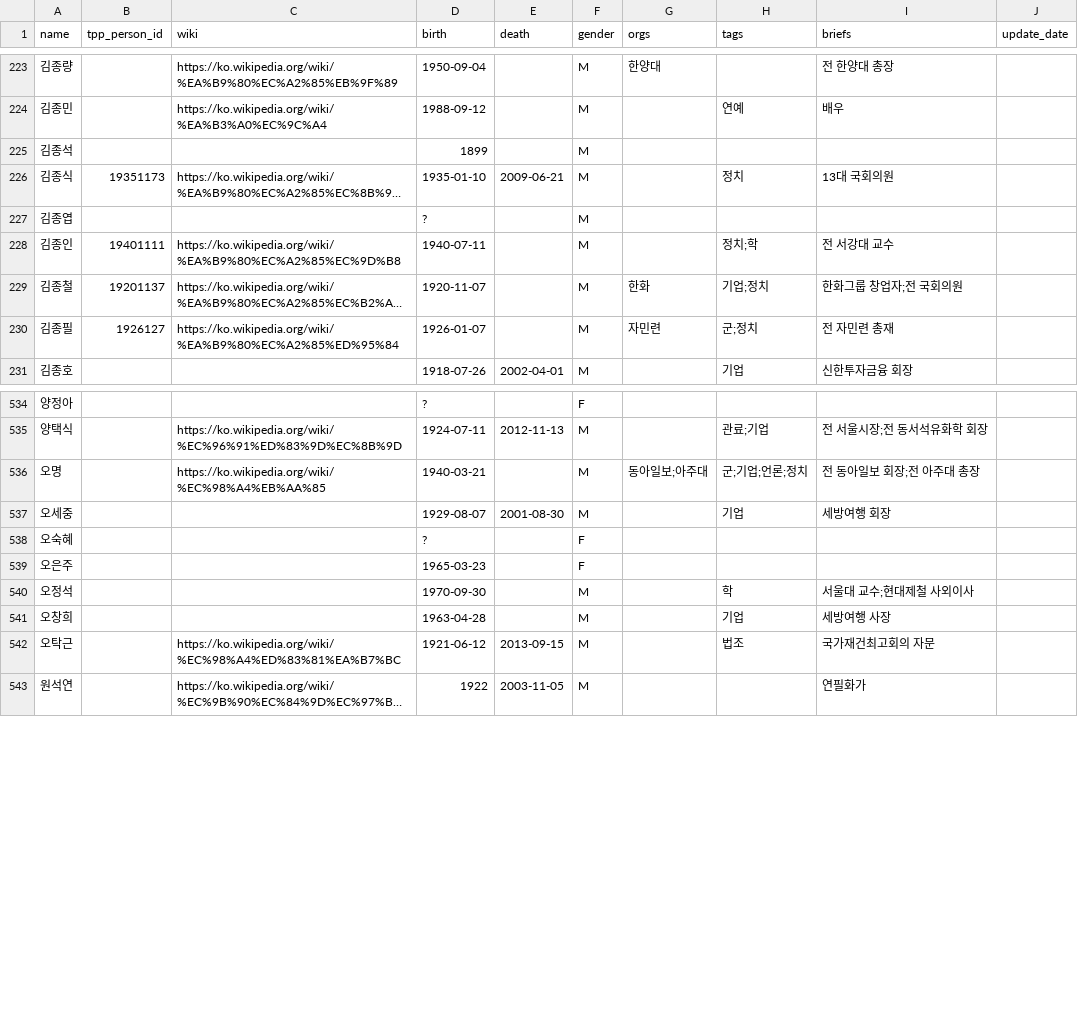
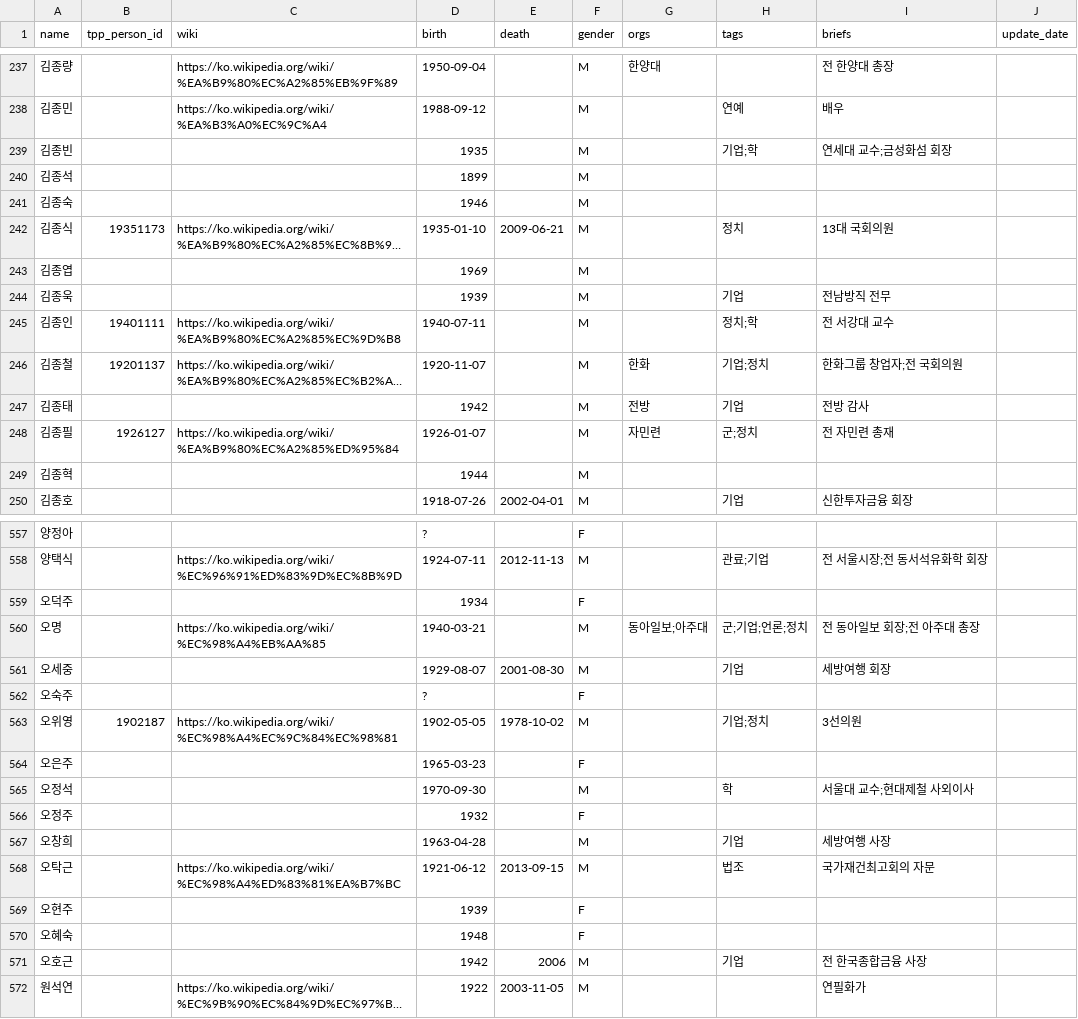
Before and after one commit to Hackthings/cywc.github.io, a CSV file: nodes.csv, drawn as a sheet; only a part is shown, gaps mark what is left out; long unchanged cells end in …; addresses are those after the commit; the diff covers the shown part only; the diff names each change by its address in the sheet, - before the commit and + after, or states it on an @@ line.

```diff
--- a/nodes.csv
+++ b/nodes.csv
+row 239: 김종빈 |  |  | 1935 |  | M |  | 기업;학 | 연세대 교수;금성화섬 회장
+row 241: 김종숙 |  |  | 1946 |  | M
-D243 (birth): ?
+D243 (birth): 1969
+row 244: 김종욱 |  |  | 1939 |  | M |  | 기업 | 전남방직 전무
+row 247: 김종태 |  |  | 1942 |  | M | 전방 | 기업 | 전방 감사
+row 249: 김종혁 |  |  | 1944 |  | M
+row 559: 오덕주 |  |  | 1934 |  | F
-A562 (name): 오숙혜
+A562 (name): 오숙주
+row 563: 오위영 | 1902187 | https://ko.wikipedia.org/wiki/%EC%98%A4%EC%9C%84%EC%98%81 | 1902-05-05 | 1978-10-02 | M |  | 기업;정치 | 3선의원
+row 566: 오정주 |  |  | 1932 |  | F
+row 569: 오현주 |  |  | 1939 |  | F
+row 570: 오혜숙 |  |  | 1948 |  | F
+row 571: 오호근 |  |  | 1942 | 2006 | M |  | 기업 | 전 한국종합금융 사장
```
Also changed, not shown: 21 added rows and 5 edited cells elsewhere in this file, links.csv, 8 other files.
